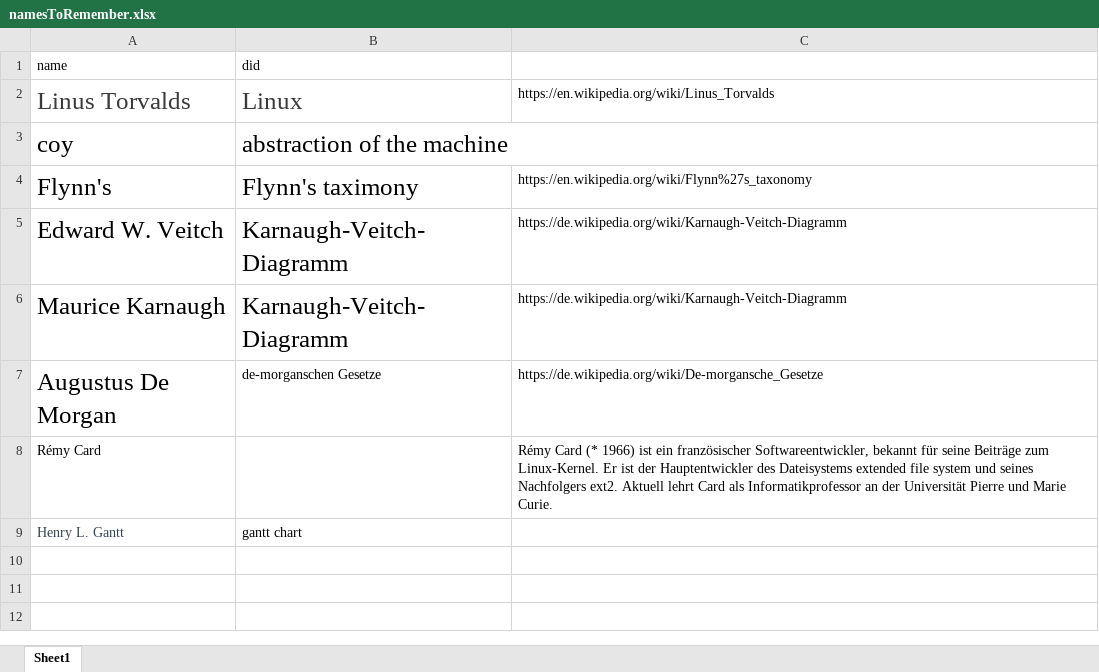
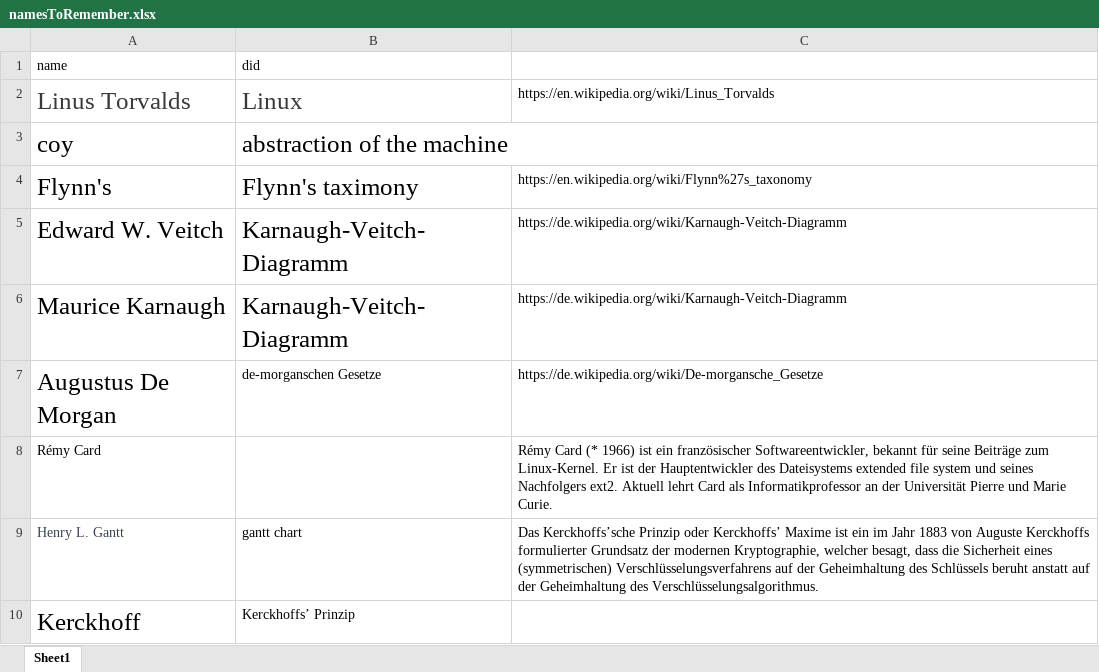
Before and after one commit to gregorio-pirolini/markdown, an Excel workbook: namesToRemember.xlsx, sheet Sheet1, drawn as a sheet; values as stored, in another font and other column widths than the file's, no borders; the diff names each change by its address in the sheet, - before the commit and + after, or states it on an @@ line.

```diff
--- a/namesToRemember.xlsx (sheet Sheet1)
+++ b/namesToRemember.xlsx (sheet Sheet1)
-C9: (empty)
+C9: Das Kerckhoffs’sche Prinzip oder Kerckhoffs’ Maxime ist ein im Jahr 1883 von Auguste Kerckhoffs formulierter Grundsatz der modernen Kryptographie, welcher besagt, dass die Sicherheit eines (symmetrischen) Verschlüsselungsverfahrens auf der Geheimhaltung des Schlüssels beruht anstatt auf der Geheimhaltung des Verschlüsselungsalgorithmus.
+row 10: Kerckhoff | Kerckhoffs’ Prinzip
```
Also changed, not shown: 18 other files.
